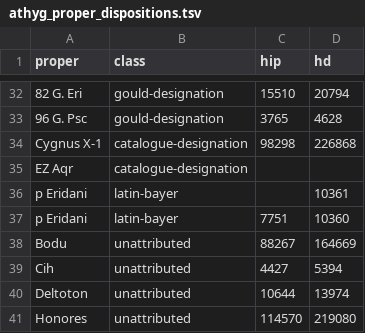
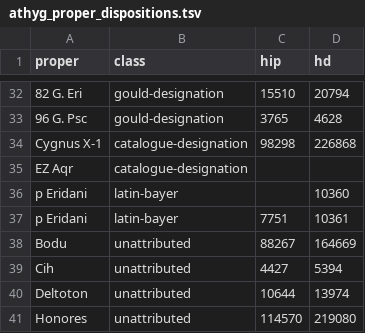
Before and after one commit to alexmensch/stellata, a TSV file: data/iau-wgsn/athyg_proper_dispositions.tsv, drawn as a sheet; only a part is shown, gaps mark what is left out.

```diff
--- a/data/iau-wgsn/athyg_proper_dispositions.tsv
+++ b/data/iau-wgsn/athyg_proper_dispositions.tsv
@@ -35,4 +35,4 @@ Cygnus X-1	catalogue-designation	98298	226868
 EZ Aqr	catalogue-designation
-p Eridani	latin-bayer		10361
-p Eridani	latin-bayer	7751	10360
+p Eridani	latin-bayer		10360
+p Eridani	latin-bayer	7751	10361
 Bodu	unattributed	88267	164669
```
Also changed, not shown: 1 other file.
